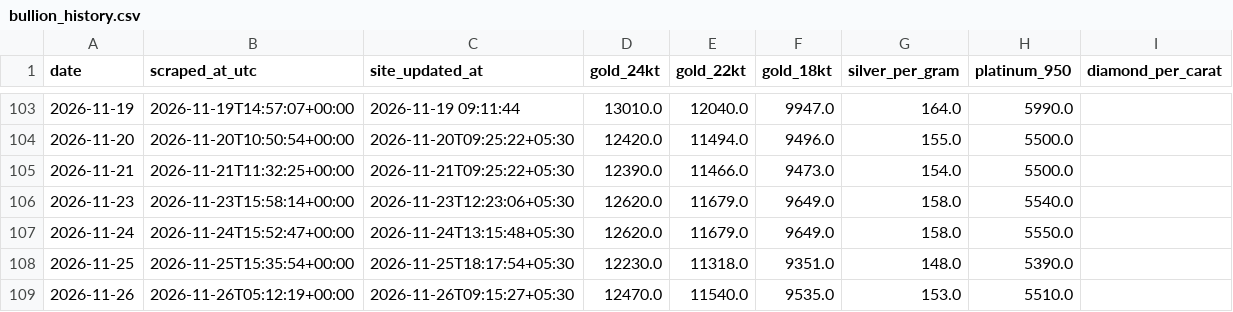
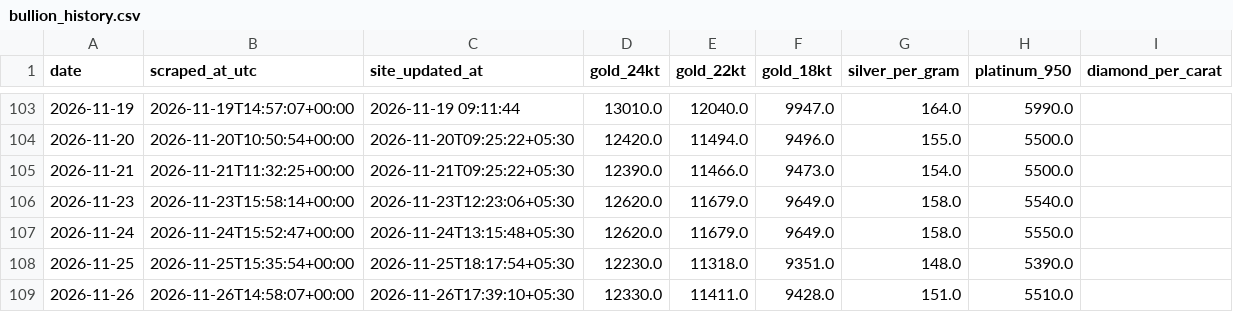
Before and after one commit to prasad-nimbalkar/bullion-ledger, a CSV file: bullion_history.csv, drawn as a sheet; only a part is shown, gaps mark what is left out.

```diff
--- a/bullion_history.csv
+++ b/bullion_history.csv
@@ -108,2 +108,2 @@ date,scraped_at_utc,site_updated_at,gold_24kt,gold_22kt,gold_18kt,silver_per_gra
 2026-11-25,2026-11-25T15:35:54+00:00,2026-11-25T18:17:54+05:30,12230.0,11318.0,9351.0,148.0,5390.0,
-2026-11-26,2026-11-26T05:12:19+00:00,2026-11-26T09:15:27+05:30,12470.0,11540.0,9535.0,153.0,5510.0,
+2026-11-26,2026-11-26T14:58:07+00:00,2026-11-26T17:39:10+05:30,12330.0,11411.0,9428.0,151.0,5510.0,
```
